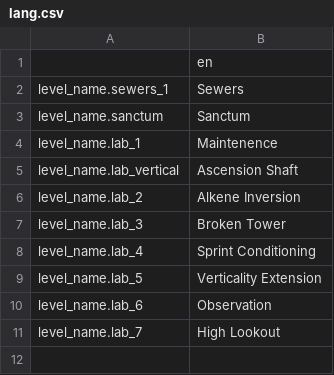
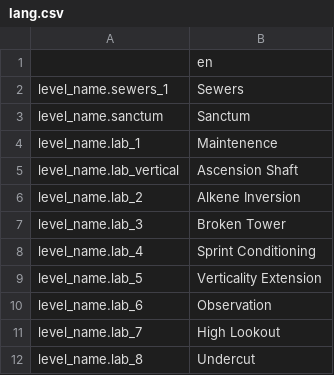
Before and after one commit to Creamsicle42/AberrationPlatformer, a CSV file: assets/lang/lang.csv, drawn as a sheet; the diff names each change by its address in the sheet, - before the commit and + after, or states it on an @@ line.

Commit message:
Added Art for Level 8

```diff
--- a/assets/lang/lang.csv
+++ b/assets/lang/lang.csv
+row 12: level_name.lab_8 | Undercut
```
Also changed, not shown: 1 other file.
